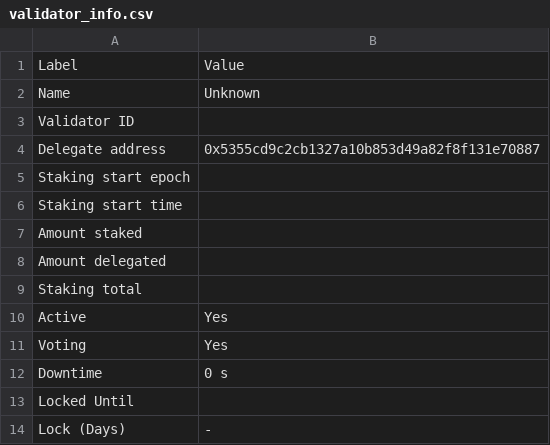
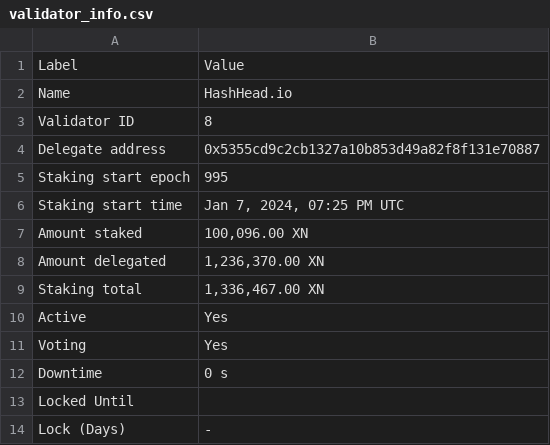
Before and after one commit to TreeCityWes/X1-Validator-Scrape, a CSV file: validator_info.csv, drawn as a sheet.

```diff
--- a/validator_info.csv
+++ b/validator_info.csv
@@ -1,10 +1,10 @@
 Label,Value
-Name,Unknown
-Validator ID,
+Name,HashHead.io
+Validator ID,8
 Delegate address,0x5355cd9c2cb1327a10b853d49a82f8f131e70887
-Staking start epoch,
-Staking start time,
-Amount staked,
-Amount delegated,
-Staking total,
+Staking start epoch,995
+Staking start time,"Jan 7, 2024, 07:25 PM UTC"
+Amount staked,"100,096.00 XN"
+Amount delegated,"1,236,370.00 XN"
+Staking total,"1,336,467.00 XN"
 Active,Yes
```
